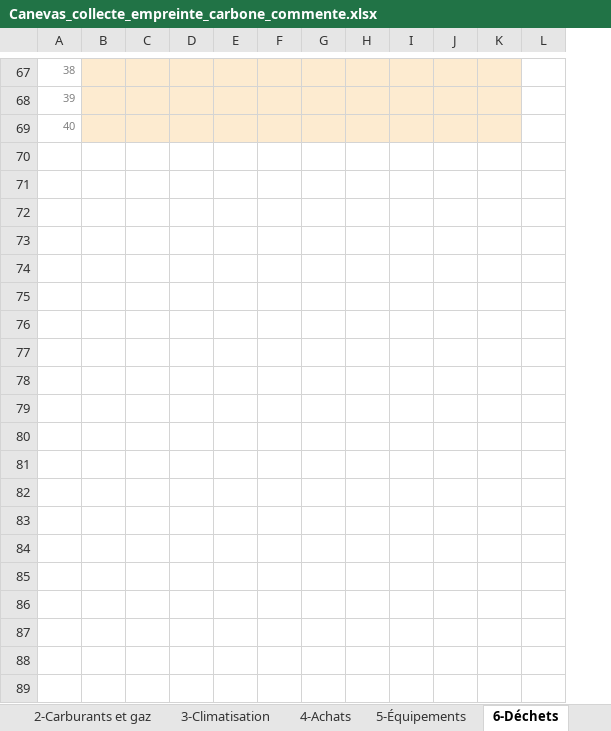
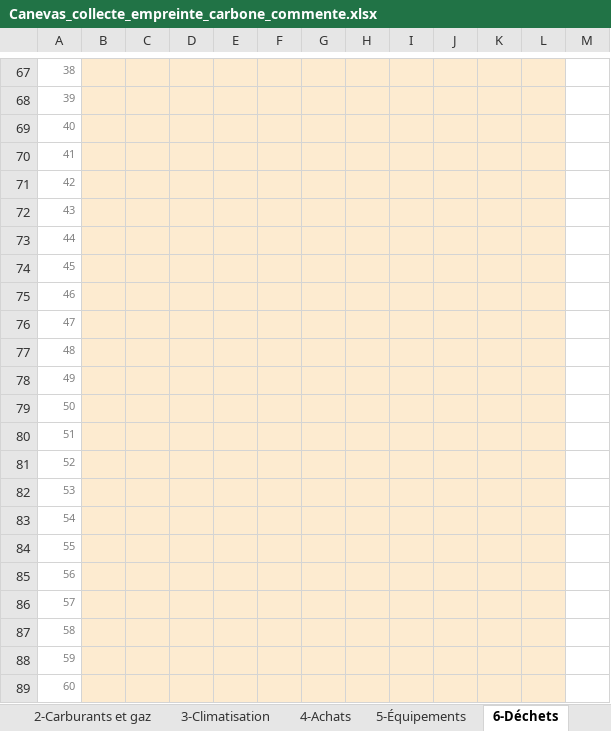
Before and after one commit to tariqeddoumi/risque_climat_scope1-2-3, an Excel workbook: docs/Canevas_collecte_empreinte_carbone_commente.xlsx, sheet 6-Déchets, drawn as a sheet; only a part is shown, gaps mark what is left out; values as stored, in another font and other column widths than the file's, no borders; charts and pictures not drawn; the diff covers the shown part only; the diff names each change by its address in the sheet, - before the commit and + after, or states it on an @@ line.

```diff
--- a/docs/Canevas_collecte_empreinte_carbone_commente.xlsx (sheet 6-Déchets)
+++ b/docs/Canevas_collecte_empreinte_carbone_commente.xlsx (sheet 6-Déchets)
+column B, empty
+row 70: 41
+row 71: 42
+row 72: 43
+row 73: 44
+row 74: 45
+row 75: 46
+row 76: 47
+row 77: 48
+row 78: 49
+row 79: 50
+row 80: 51
+row 81: 52
+row 82: 53
+row 83: 54
+row 84: 55
+row 85: 56
+row 86: 57
+row 87: 58
+row 88: 59
+row 89: 60
```
Also changed, not shown: 40 added rows elsewhere in this sheet, sheet 8-Domicile et visiteurs, sheet 1-Électricité, sheet 4-Achats, sheet 2-Carburants et gaz, sheet 3-Climatisation, sheet 9-Transport fonds-courrier, 6 more sheets, other sheet tabs, formulas that keep their value, charts or pictures, 6 other files.
